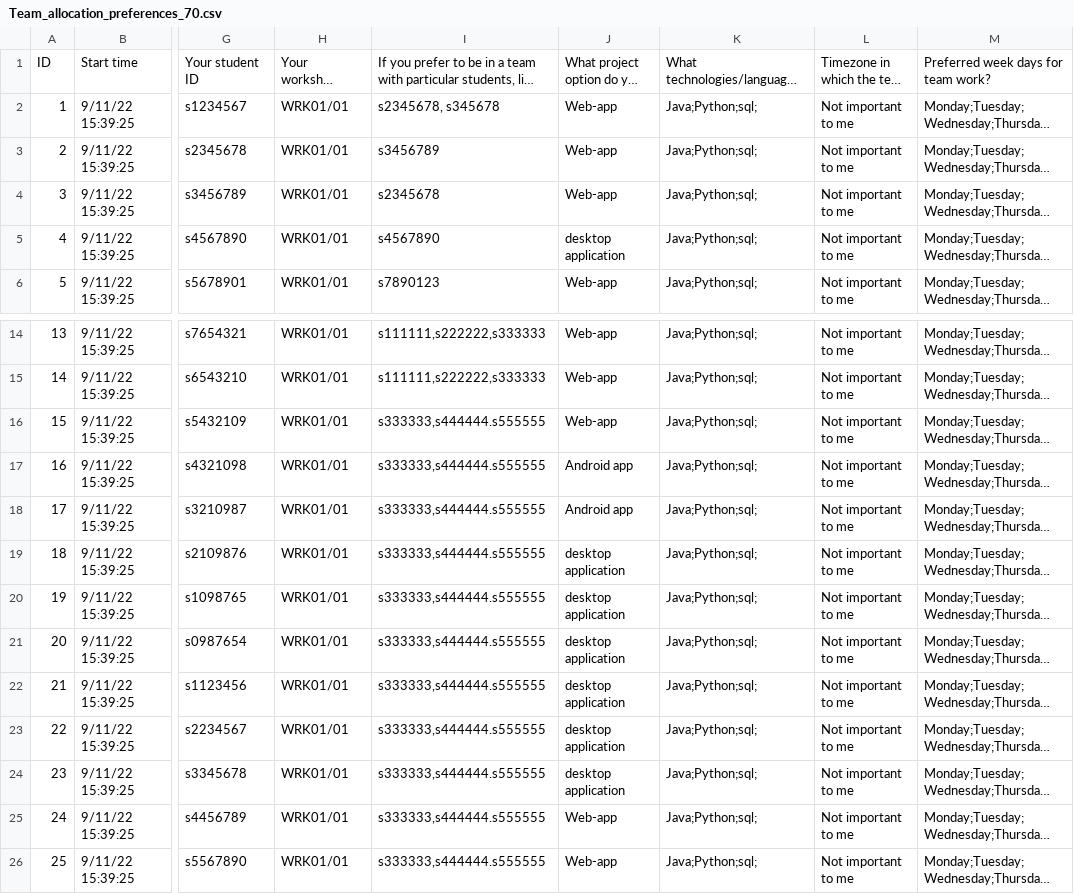
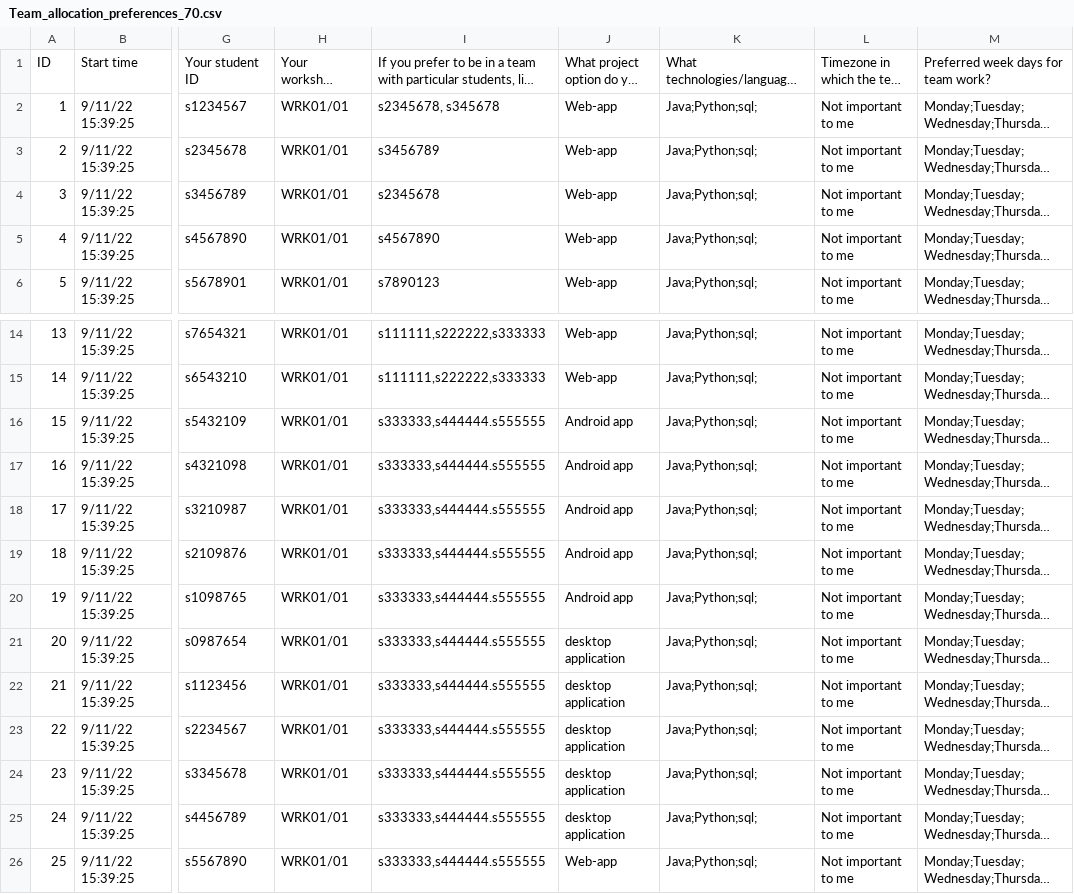
Before and after one commit to s3720380/sepm-1, a CSV file: Team_allocation_preferences_70.csv, drawn as a sheet; only a part is shown, gaps mark what is left out; long unchanged cells end in …; the diff names each change by its address in the sheet, - before the commit and + after, or states it on an @@ line.

Commit message:
Starting Table Construction

```diff
--- a/Team_allocation_preferences_70.csv
+++ b/Team_allocation_preferences_70.csv
-J5: desktop application
+J5: Web-app
-J16: Web-app
+J16: Android app
-J19:J20: desktop application
+J19:J20: Android app
-J25: Web-app
+J25: desktop application
```
Also changed, not shown: 4 other files.
